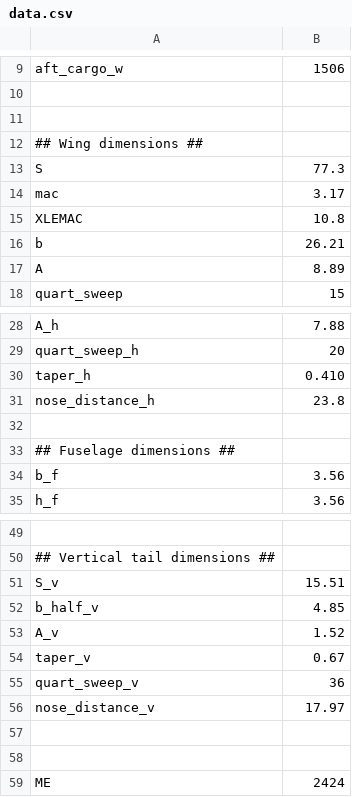
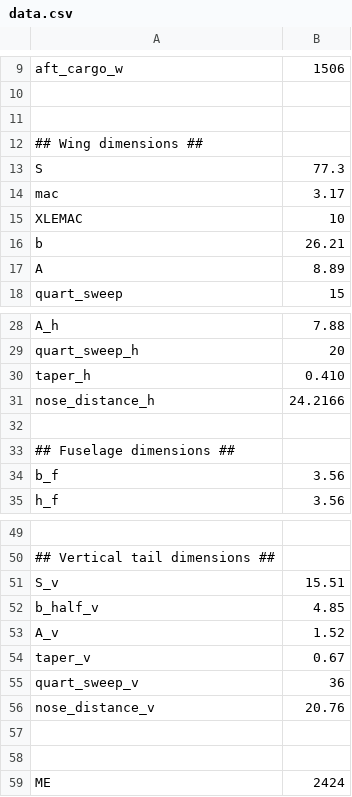
Before and after one commit to iamlucasvieira/tutorial-systems-engineering, a CSV file: aircraft/data.csv, drawn as a sheet; only a part is shown, gaps mark what is left out.

Commit message:
Merge branch 'main' of /Users/emirsarlak/Documents/GitHub/tutorial-systems-engineering with conflicts.

```diff
--- a/aircraft/data.csv
+++ b/aircraft/data.csv
@@ -14,3 +14,3 @@ S, 77.3
 mac, 3.17
-XLEMAC, 10.8
+XLEMAC, 10
 b, 26.21
@@ -30,3 +30,3 @@ quart_sweep_h, 20
 taper_h, 0.410
-nose_distance_h, 23.8
+nose_distance_h, 24.2166
 
@@ -55,3 +55,3 @@ taper_v, 0.67
 quart_sweep_v, 36
-nose_distance_v, 17.97
+nose_distance_v, 20.76
 
```
